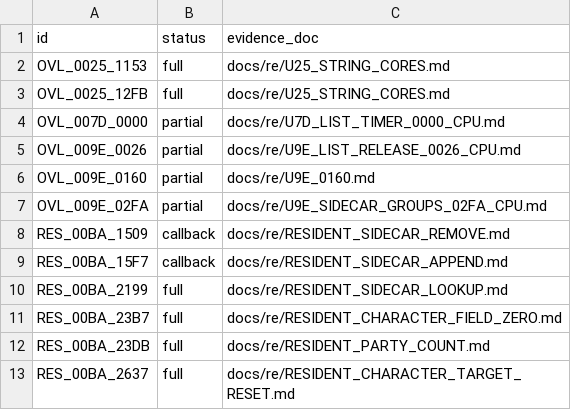
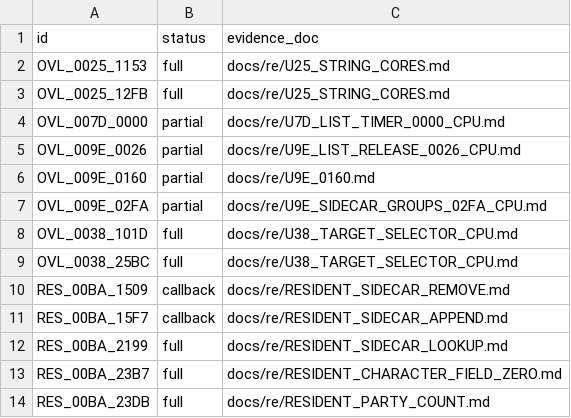
Before and after one commit to huntergdavis/poolrad-decomp, a CSV file: docs/re/partial_callee_models.csv, drawn as a sheet; only a part is shown; the shorter side is filled out with more unchanged rows; the diff names each change by its address in the sheet, - before the commit and + after, or states it on an @@ line.

Commit message:
Queue readiness repair: +101D/+25BC full models, retire blanket 2E8B caveat, regression test; composable 61->68

```diff
--- a/docs/re/partial_callee_models.csv
+++ b/docs/re/partial_callee_models.csv
+row 8: OVL_0038_101D | full | docs/re/U38_TARGET_SELECTOR_CPU.md
+row 9: OVL_0038_25BC | full | docs/re/U38_TARGET_SELECTOR_CPU.md
```
Also changed, not shown: 3 other files.
